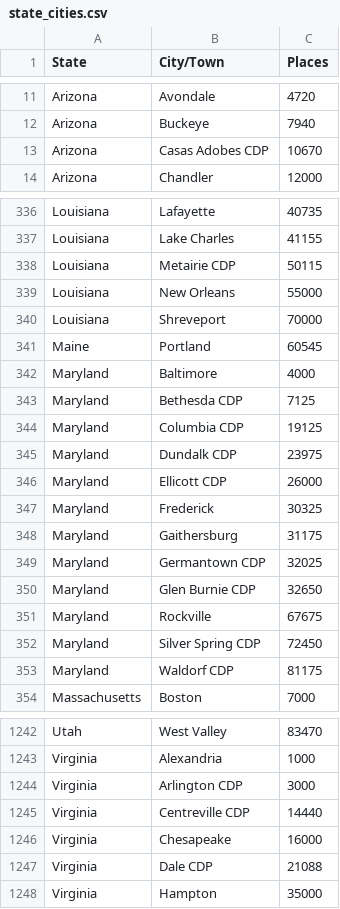
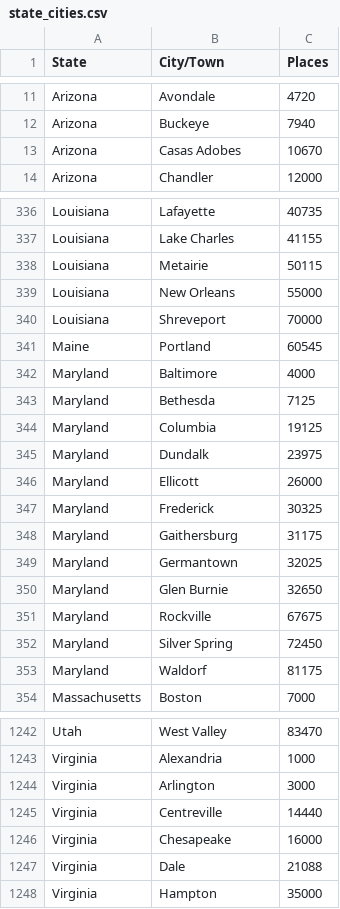
Before and after one commit to bseri0/Proj_1, a CSV file: data/state_cities.csv, drawn as a sheet; only a part is shown, gaps mark what is left out; the diff covers the shown part only.

```diff
--- a/data/state_cities.csv
+++ b/data/state_cities.csv
@@ -12,3 +12,3 @@ State,City/Town,Places
  Arizona,Buckeye,7940
- Arizona,Casas Adobes CDP,10670
+ Arizona,Casas Adobes,10670
  Arizona,Chandler,12000
@@ -337,3 +337,3 @@ State,City/Town,Places
  Louisiana,Lake Charles,41155
- Louisiana,Metairie CDP,50115
+ Louisiana,Metairie,50115
  Louisiana,New Orleans,55000
@@ -342,13 +342,13 @@ State,City/Town,Places
  Maryland,Baltimore,4000
- Maryland,Bethesda CDP,7125
- Maryland,Columbia CDP,19125
- Maryland,Dundalk CDP,23975
- Maryland,Ellicott CDP,26000
+ Maryland,Bethesda,7125
+ Maryland,Columbia,19125
+ Maryland,Dundalk,23975
+ Maryland,Ellicott,26000
  Maryland,Frederick,30325
  Maryland,Gaithersburg,31175
- Maryland,Germantown CDP,32025
- Maryland,Glen Burnie CDP,32650
+ Maryland,Germantown,32025
+ Maryland,Glen Burnie,32650
  Maryland,Rockville,67675
- Maryland,Silver Spring CDP,72450
- Maryland,Waldorf CDP,81175
+ Maryland,Silver Spring,72450
+ Maryland,Waldorf,81175
  Massachusetts,Boston,7000
@@ -1243,6 +1243,6 @@ State,City/Town,Places
  Virginia,Alexandria,1000
- Virginia,Arlington CDP,3000
- Virginia,Centreville CDP,14440
+ Virginia,Arlington,3000
+ Virginia,Centreville,14440
  Virginia,Chesapeake,16000
- Virginia,Dale CDP,21088
+ Virginia,Dale,21088
  Virginia,Hampton,35000
```
Also changed, not shown: 77 edited cells elsewhere in this file.
